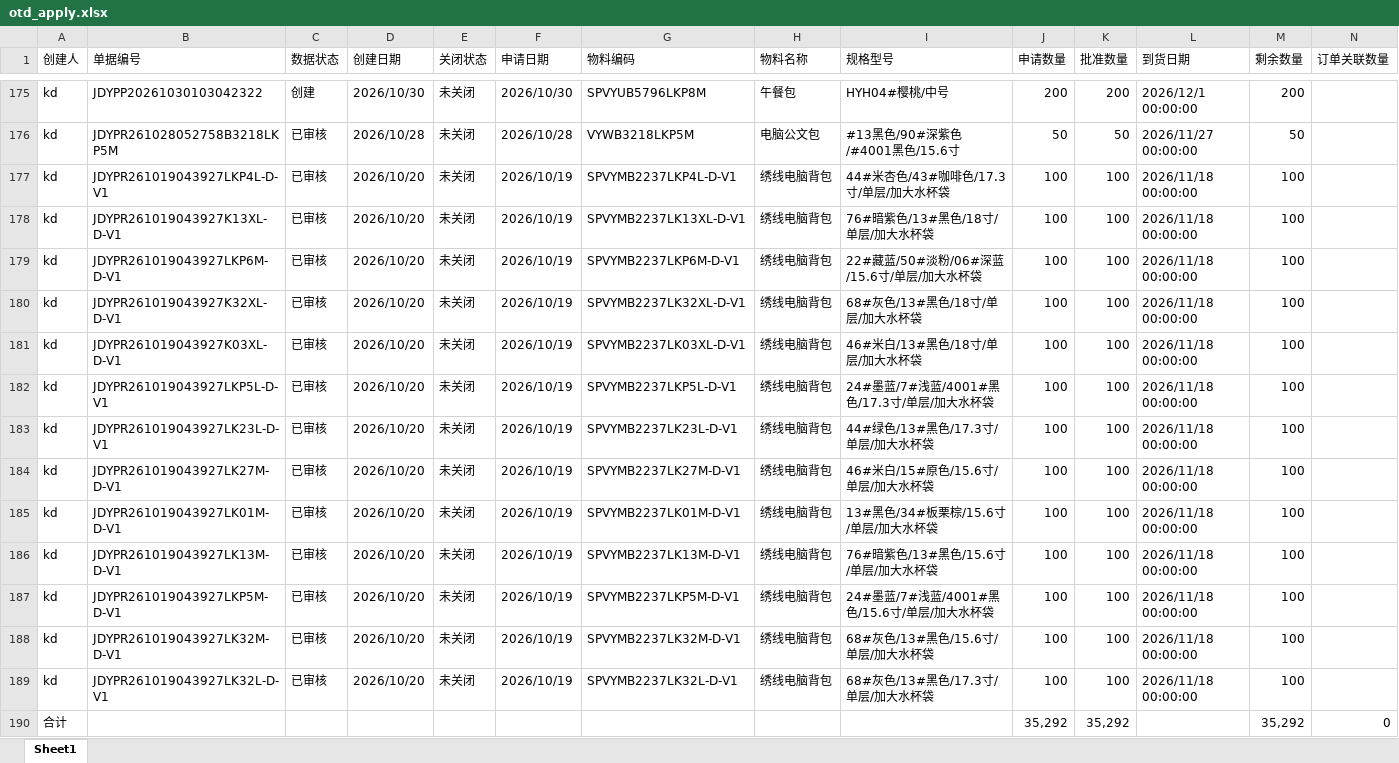
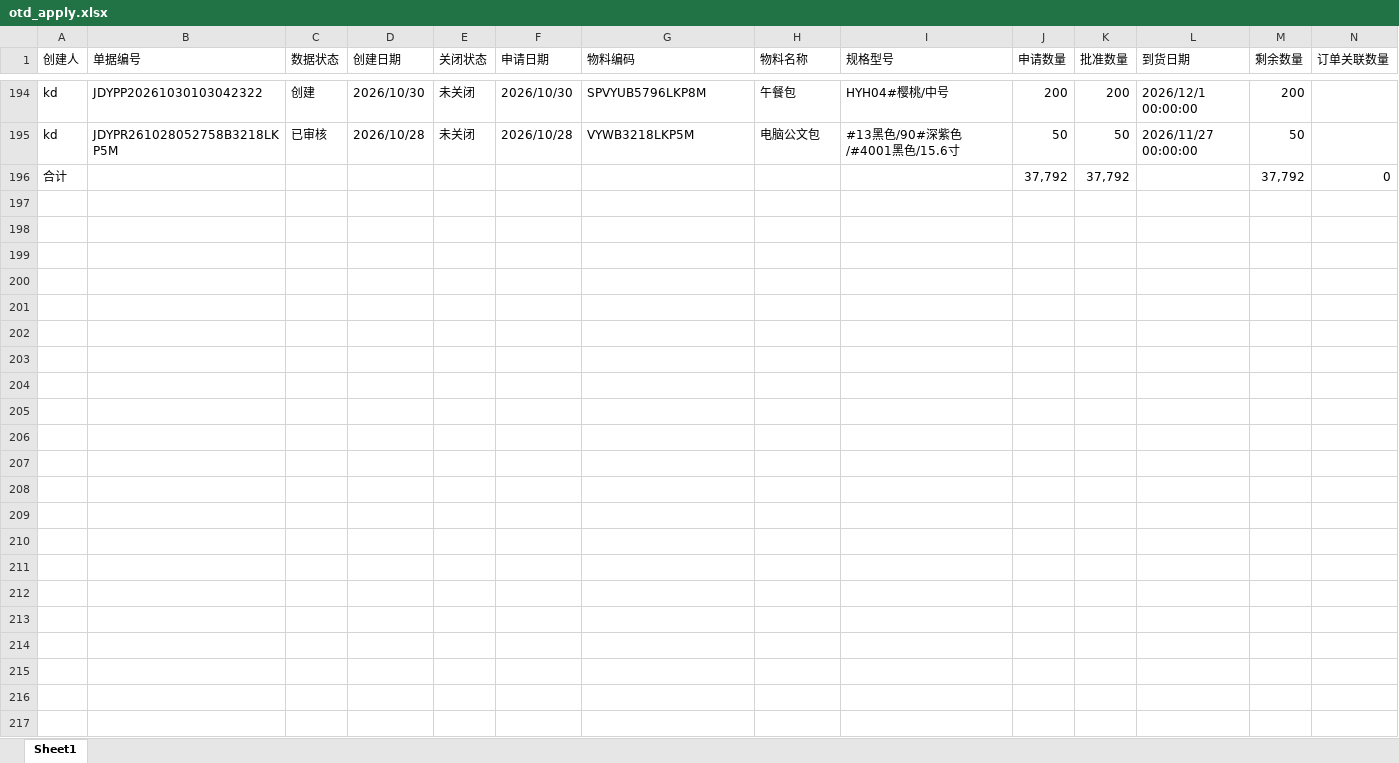
Before and after one commit to yikeqingsongguo/HY.supply-chain-management, an Excel workbook: src/otd_apply.xlsx, sheet Sheet1, drawn as a sheet; only a part is shown, gaps mark what is left out; values as stored, in another font and other column widths than the file's, no borders; removed rows and columns are numbered as before the commit, all else as after; rows hold the shown columns only; the diff covers the shown part only; the diff names each change by its address in the sheet, - before the commit and + after, or states it on an @@ line.

```diff
--- a/src/otd_apply.xlsx (sheet Sheet1)
+++ b/src/otd_apply.xlsx (sheet Sheet1)
-row 177: kd | JDYPR261019043927LKP4L-D-V1 | 已审核 | 2026/10/20 | 未关闭 | 2026/10/19 | SPVYMB2237LKP4L-D-V1 | 绣线电脑背包 | 44#米杏色/43#咖啡色/17.3寸/单层/加大水杯袋 | 100 | 100 | 2026/11/18 00:00:00 | 100
-row 178: kd | JDYPR261019043927K13XL-D-V1 | 已审核 | 2026/10/20 | 未关闭 | 2026/10/19 | SPVYMB2237LK13XL-D-V1 | 绣线电脑背包 | 76#暗紫色/13#黑色/18寸/单层/加大水杯袋 | 100 | 100 | 2026/11/18 00:00:00 | 100
-row 179: kd | JDYPR261019043927LKP6M-D-V1 | 已审核 | 2026/10/20 | 未关闭 | 2026/10/19 | SPVYMB2237LKP6M-D-V1 | 绣线电脑背包 | 22#藏蓝/50#淡粉/06#深蓝/15.6寸/单层/加大水杯袋 | 100 | 100 | 2026/11/18 00:00:00 | 100
-row 180: kd | JDYPR261019043927K32XL-D-V1 | 已审核 | 2026/10/20 | 未关闭 | 2026/10/19 | SPVYMB2237LK32XL-D-V1 | 绣线电脑背包 | 68#灰色/13#黑色/18寸/单层/加大水杯袋 | 100 | 100 | 2026/11/18 00:00:00 | 100
-row 181: kd | JDYPR261019043927K03XL-D-V1 | 已审核 | 2026/10/20 | 未关闭 | 2026/10/19 | SPVYMB2237LK03XL-D-V1 | 绣线电脑背包 | 46#米白/13#黑色/18寸/单层/加大水杯袋 | 100 | 100 | 2026/11/18 00:00:00 | 100
-row 182: kd | JDYPR261019043927LKP5L-D-V1 | 已审核 | 2026/10/20 | 未关闭 | 2026/10/19 | SPVYMB2237LKP5L-D-V1 | 绣线电脑背包 | 24#墨蓝/7#浅蓝/4001#黑色/17.3寸/单层/加大水杯袋 | 100 | 100 | 2026/11/18 00:00:00 | 100
-row 183: kd | JDYPR261019043927LK23L-D-V1 | 已审核 | 2026/10/20 | 未关闭 | 2026/10/19 | SPVYMB2237LK23L-D-V1 | 绣线电脑背包 | 44#绿色/13#黑色/17.3寸/单层/加大水杯袋 | 100 | 100 | 2026/11/18 00:00:00 | 100
-row 184: kd | JDYPR261019043927LK27M-D-V1 | 已审核 | 2026/10/20 | 未关闭 | 2026/10/19 | SPVYMB2237LK27M-D-V1 | 绣线电脑背包 | 46#米白/15#原色/15.6寸/单层/加大水杯袋 | 100 | 100 | 2026/11/18 00:00:00 | 100
-row 185: kd | JDYPR261019043927LK01M-D-V1 | 已审核 | 2026/10/20 | 未关闭 | 2026/10/19 | SPVYMB2237LK01M-D-V1 | 绣线电脑背包 | 13#黑色/34#板栗棕/15.6寸/单层/加大水杯袋 | 100 | 100 | 2026/11/18 00:00:00 | 100
-row 186: kd | JDYPR261019043927LK13M-D-V1 | 已审核 | 2026/10/20 | 未关闭 | 2026/10/19 | SPVYMB2237LK13M-D-V1 | 绣线电脑背包 | 76#暗紫色/13#黑色/15.6寸/单层/加大水杯袋 | 100 | 100 | 2026/11/18 00:00:00 | 100
-row 187: kd | JDYPR261019043927LKP5M-D-V1 | 已审核 | 2026/10/20 | 未关闭 | 2026/10/19 | SPVYMB2237LKP5M-D-V1 | 绣线电脑背包 | 24#墨蓝/7#浅蓝/4001#黑色/15.6寸/单层/加大水杯袋 | 100 | 100 | 2026/11/18 00:00:00 | 100
-row 188: kd | JDYPR261019043927LK32M-D-V1 | 已审核 | 2026/10/20 | 未关闭 | 2026/10/19 | SPVYMB2237LK32M-D-V1 | 绣线电脑背包 | 68#灰色/13#黑色/15.6寸/单层/加大水杯袋 | 100 | 100 | 2026/11/18 00:00:00 | 100
-row 189: kd | JDYPR261019043927LK32L-D-V1 | 已审核 | 2026/10/20 | 未关闭 | 2026/10/19 | SPVYMB2237LK32L-D-V1 | 绣线电脑背包 | 68#灰色/13#黑色/17.3寸/单层/加大水杯袋 | 100 | 100 | 2026/11/18 00:00:00 | 100
-row 190: 合计 |  |  |  |  |  |  |  |  | 35,292 | 35,292 |  | 35,292 | 0
+row 196: 合计 |  |  |  |  |  |  |  |  | 37,792 | 37,792 |  | 37,792 | 0
```
Also changed, not shown: 19 added rows elsewhere in this sheet, src/otd_recv.xlsx, src/采购订单.xlsx, 1 other file.
